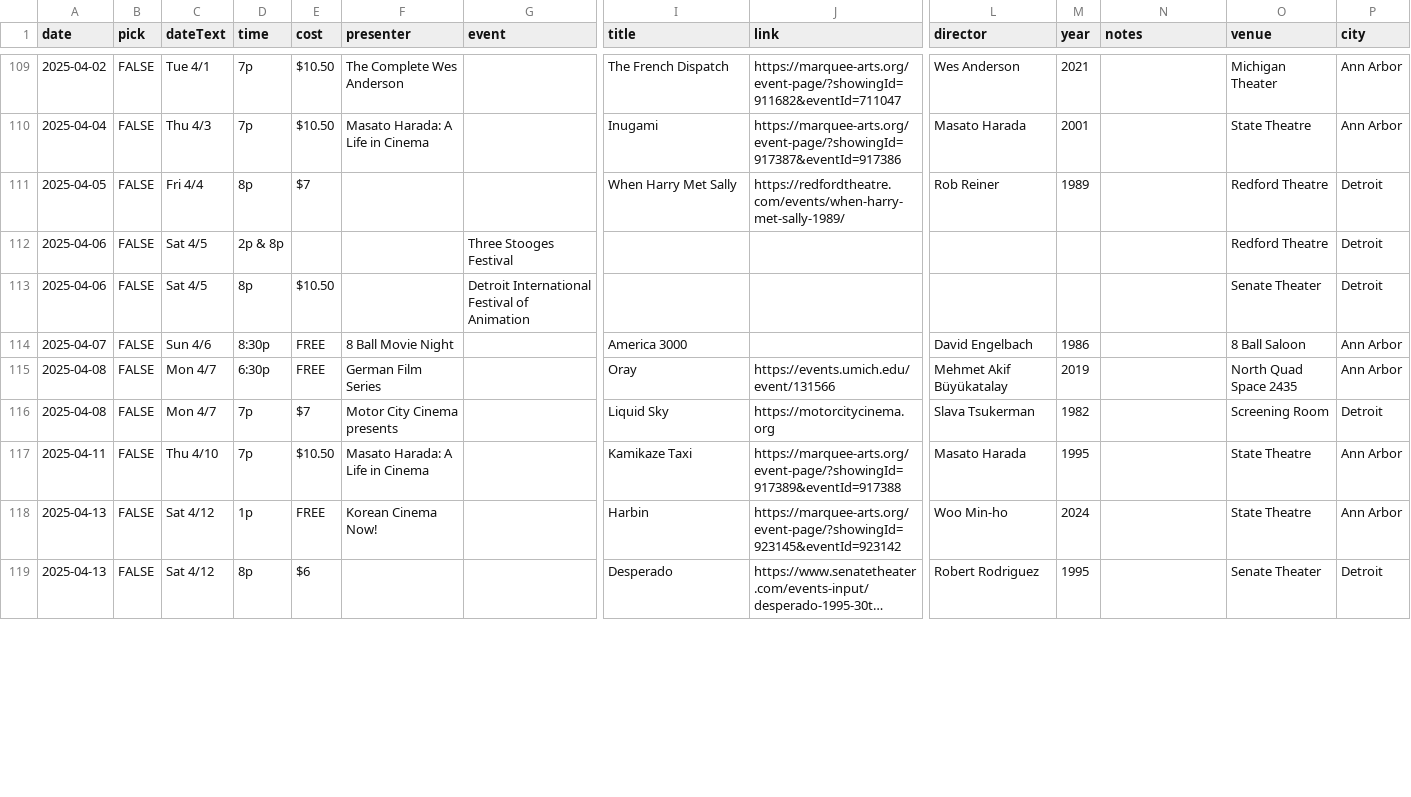
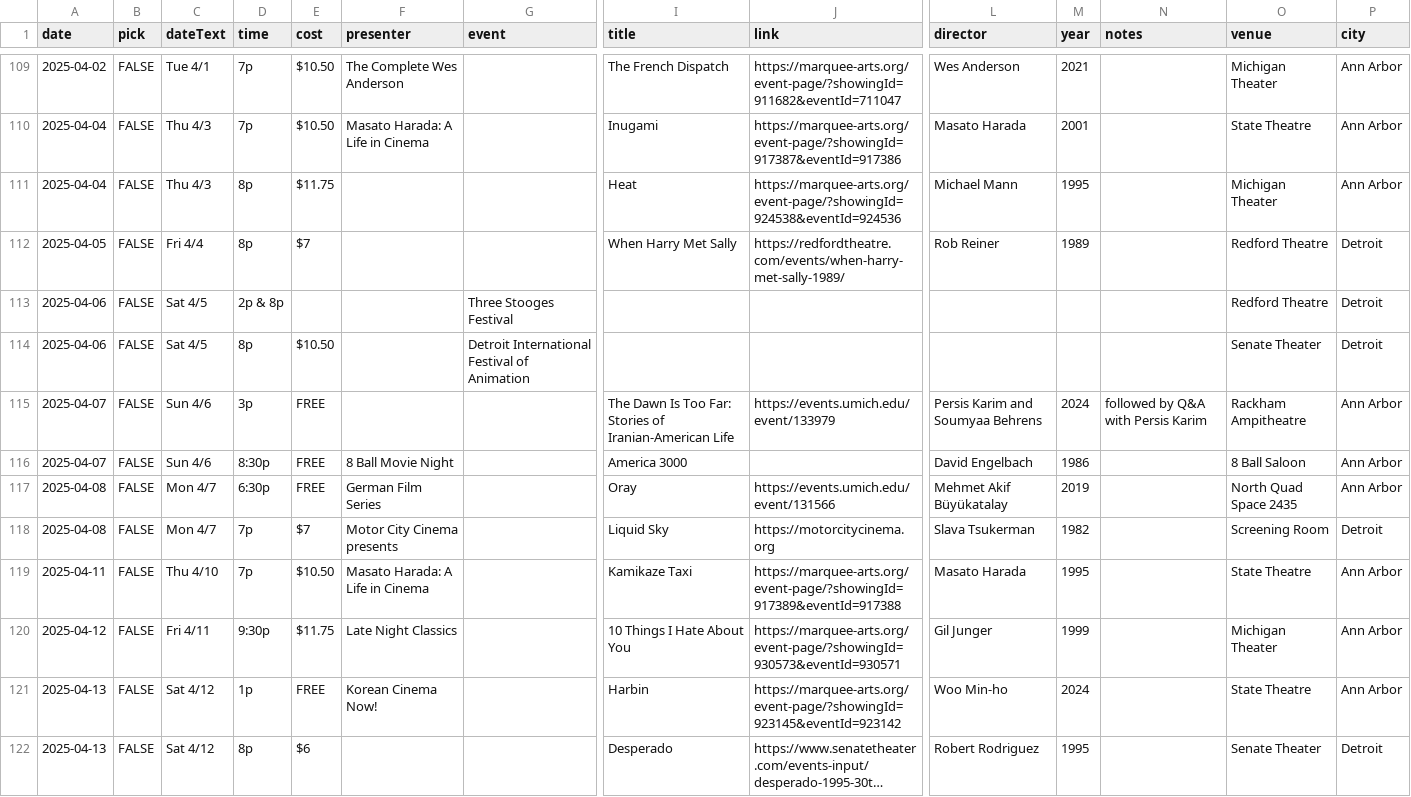
Before and after one commit to ypsijav/ypsijav.github.io, a CSV file: listings.csv, drawn as a sheet; only a part is shown, gaps mark what is left out; long unchanged cells end in …; rows hold the shown columns only; the diff covers the shown part only; the diff names each change by its address in the sheet, - before the commit and + after, or states it on an @@ line.

```diff
--- a/listings.csv
+++ b/listings.csv
+row 111: 2025-04-04 | FALSE | Thu 4/3 | 8p | $11.75 |  |  | Heat | https://marquee-arts.org/event-page/?showingId=924538&eventId=924536 | Michael Mann | 1995 |  | Michigan Theater | Ann Arbor
+row 115: 2025-04-07 | FALSE | Sun 4/6 | 3p | FREE |  |  | The Dawn Is Too Far: Stories of Iranian-American Life | https://events.umich.edu/event/133979 | Persis Karim and Soumyaa Behrens | 2024 | followed by Q&A with Persis Karim | Rackham Ampitheatre | Ann Arbor
+row 120: 2025-04-12 | FALSE | Fri 4/11 | 9:30p | $11.75 | Late Night Classics |  | 10 Things I Hate About You | https://marquee-arts.org/event-page/?showingId=930573&eventId=930571 | Gil Junger | 1999 |  | Michigan Theater | Ann Arbor
```
Also changed, not shown: 11 added rows, 1 removed row and 8 edited cells elsewhere in this file.
